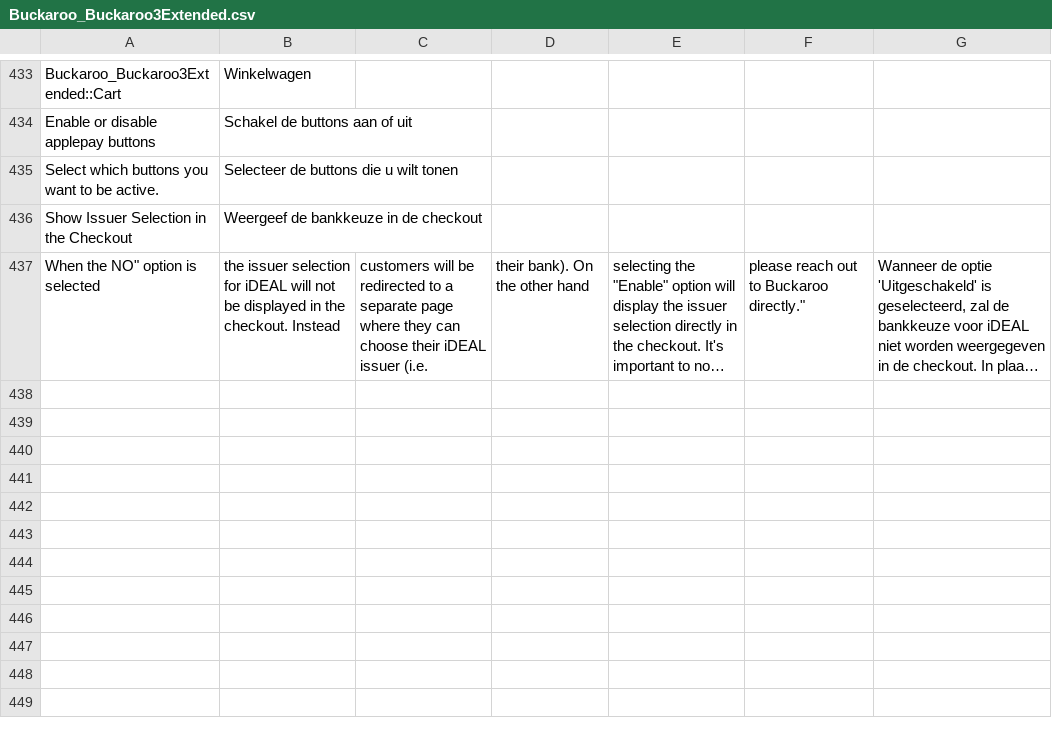
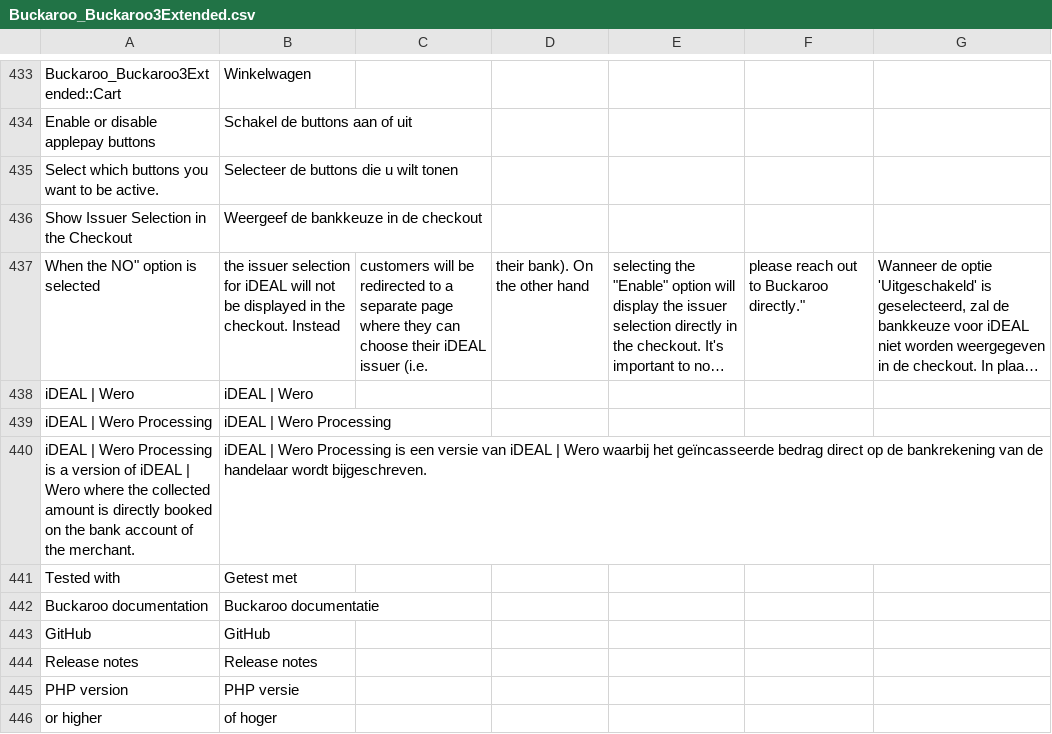
Before and after one commit to buckaroo-it/Magento, a CSV file: app/locale/nl_NL/Buckaroo_Buckaroo3Extended.csv, drawn as a sheet; only a part is shown, gaps mark what is left out; long unchanged cells end in …; the diff names each change by its address in the sheet, - before the commit and + after, or states it on an @@ line.

Commit message:
BTI-1661 Rename iDEAL to iDEAL | Wero
- BTI-1661 Rename iDEAL to iDEAL | Wero
- BTI-1644 iDEAL bank selection setting in the base theme (GitHub #17)

Stored titles are renamed by the upgrade script only when they still have the old default.

Part of BTI-1633.

```diff
--- a/app/locale/nl_NL/Buckaroo_Buckaroo3Extended.csv
+++ b/app/locale/nl_NL/Buckaroo_Buckaroo3Extended.csv
+row 438: iDEAL | Wero | iDEAL | Wero
+row 439: iDEAL | Wero Processing | iDEAL | Wero Processing
+row 440: iDEAL | Wero Processing is a version of iDEAL | Wero where the collected amount is directly booked on the bank account of the merchant. | iDEAL | Wero Processing is een versie van iDEAL | Wero waarbij het geïncasseerde bedrag direct op de bankrekening van de handelaar wordt bijgeschreven.
+row 441: Tested with | Getest met
+row 442: Buckaroo documentation | Buckaroo documentatie
+row 443: GitHub | GitHub
+row 444: Release notes | Release notes
+row 445: PHP version | PHP versie
+row 446: or higher | of hoger
```
Also changed, not shown: app/locale/en_US/Buckaroo_Buckaroo3Extended.csv, 5 other files.
